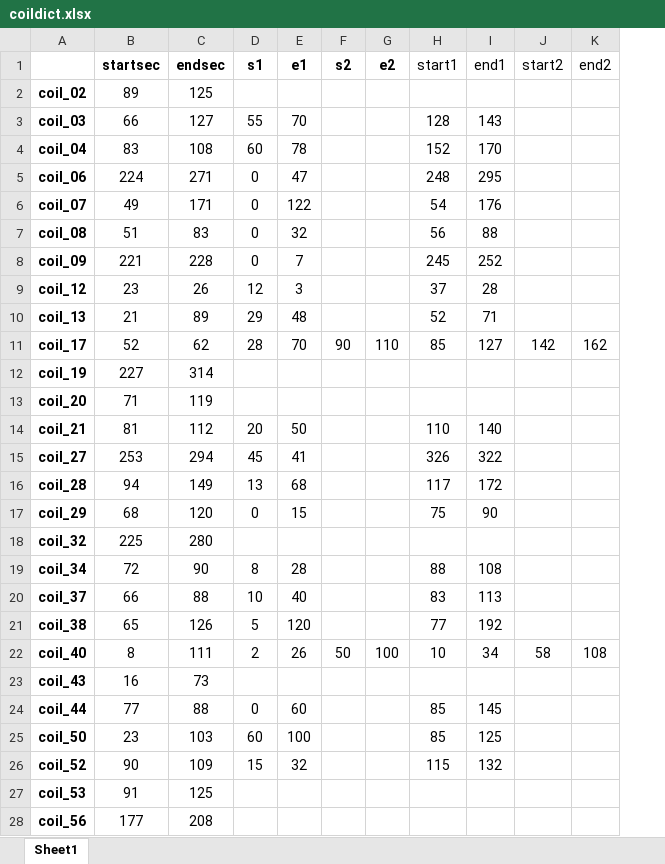
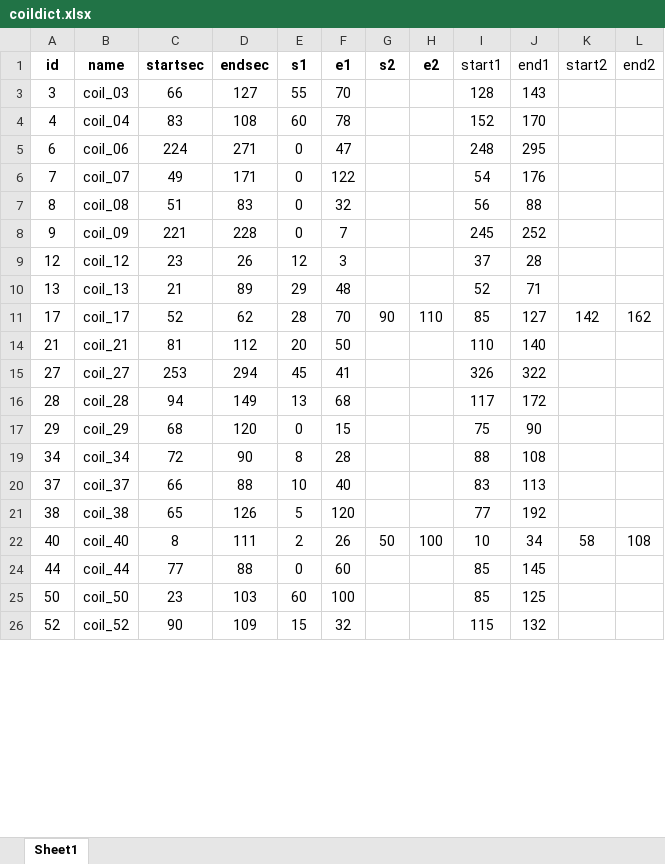
Before and after one commit to hugueschips/taf, an Excel workbook: excel/coildict.xlsx, sheet Sheet1, drawn as a sheet; only a part is shown; values as stored, in another font and other column widths than the file's, no borders; removed rows and columns are numbered as before the commit, all else as after; the diff covers the shown part only; the diff names each change by its address in the sheet, - before the commit and + after, or states it on an @@ line.

```diff
--- a/excel/coildict.xlsx (sheet Sheet1)
+++ b/excel/coildict.xlsx (sheet Sheet1)
+column A (id), rows 3-26: 3 | 4 | 6 | 7 | 8 | 9 | 12 | 13 | 17 | 21 | 27 | 28 | 29 | 34 | 37 | 38 | 40 | 44 | 50 | 52
-B1: (empty)
+B1: name
-row 2: coil_02 | 89 | 125
-B3:B11 bold: on
+B3:B11 bold: off
-row 12: coil_19 | 227 | 314
-row 13: coil_20 | 71 | 119
-B14:B17 bold: on
+B14:B17 bold: off
-row 18: coil_32 | 225 | 280
-B19:B22 bold: on
+B19:B22 bold: off
-row 23: coil_43 | 16 | 73
-B24:B26 bold: on
+B24:B26 bold: off
-row 27: coil_53 | 91 | 125
-row 28: coil_56 | 177 | 208
```
Also changed, not shown: 8 removed rows and cell formats elsewhere in this sheet, formulas that keep their value, hidden cells, excel/spring_2016.xlsx, 48 other files.
